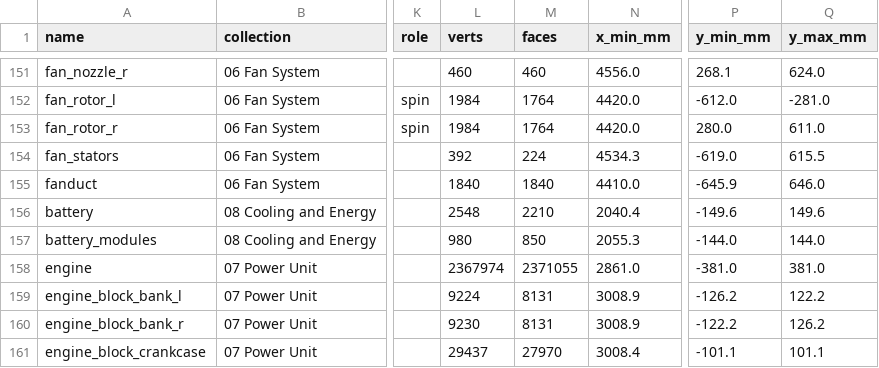
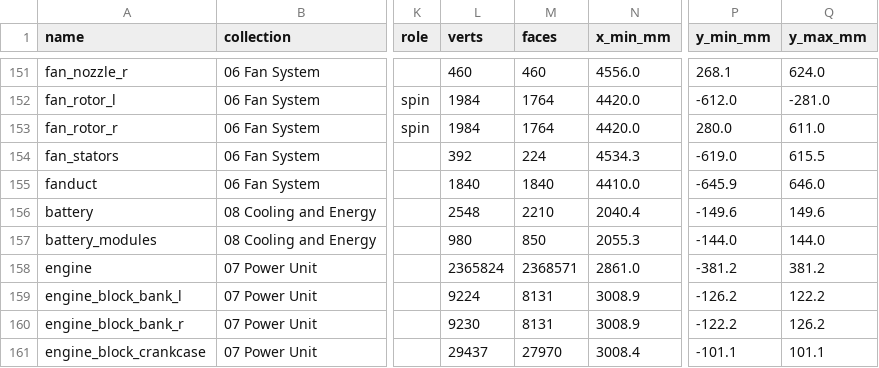
Before and after one commit to krabduke/aero-hypercar, a CSV file: build/parts.csv, drawn as a sheet; only a part is shown, gaps mark what is left out; the diff names each change by its address in the sheet, - before the commit and + after, or states it on an @@ line.

```diff
--- a/build/parts.csv
+++ b/build/parts.csv
-L158 (verts): 2367974
+L158 (verts): 2365824
-M158 (faces): 2371055
+M158 (faces): 2368571
-P158 (y_min_mm): -381.0
+P158 (y_min_mm): -381.2
-Q158 (y_max_mm): 381.0
+Q158 (y_max_mm): 381.2
```
Also changed, not shown: 6 other files.
